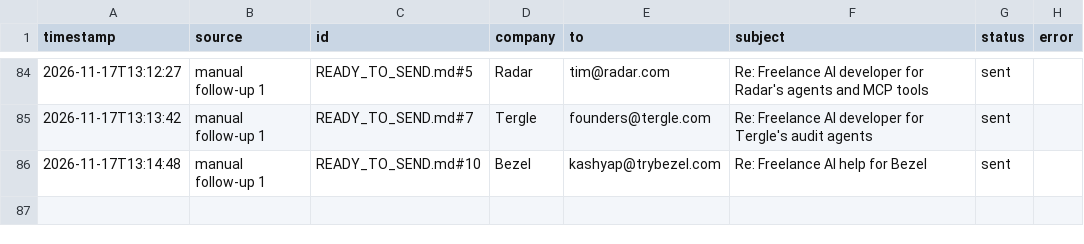
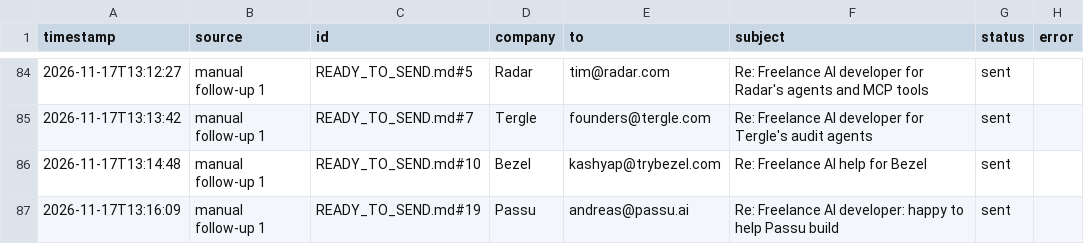
Before and after one commit to Anushre2005/auto-mail, a CSV file: sent_log.csv, drawn as a sheet; only a part is shown, gaps mark what is left out; the diff names each change by its address in the sheet, - before the commit and + after, or states it on an @@ line.

Commit message:
update from app

```diff
--- a/sent_log.csv
+++ b/sent_log.csv
+row 87: 2026-11-17T13:16:09 | manual follow-up 1 | READY_TO_SEND.md#19 | Passu | andreas@passu.ai | Re: Freelance AI developer: happy to help Passu build | sent
```
